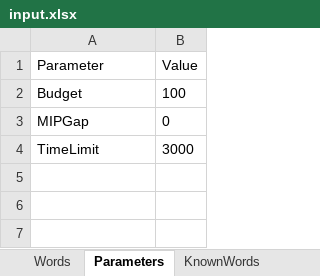
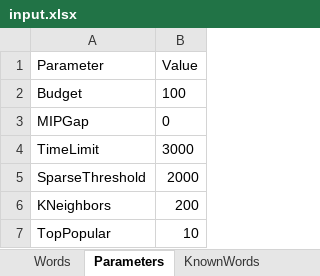
Before and after one commit to firuzeipekyildirim/set_covering_mathematical_optimization, an Excel workbook: data/input.xlsx, sheet Parameters, drawn as a sheet; values as stored, in another font and other column widths than the file's, no borders; charts and pictures not drawn; the diff names each change by its address in the sheet, - before the commit and + after, or states it on an @@ line.

```diff
--- a/data/input.xlsx (sheet Parameters)
+++ b/data/input.xlsx (sheet Parameters)
+row 5: SparseThreshold | 2000
+row 6: KNeighbors | 200
+row 7: TopPopular | 10
```
Also changed, not shown: sheet Words, charts or pictures, 2 other files.
